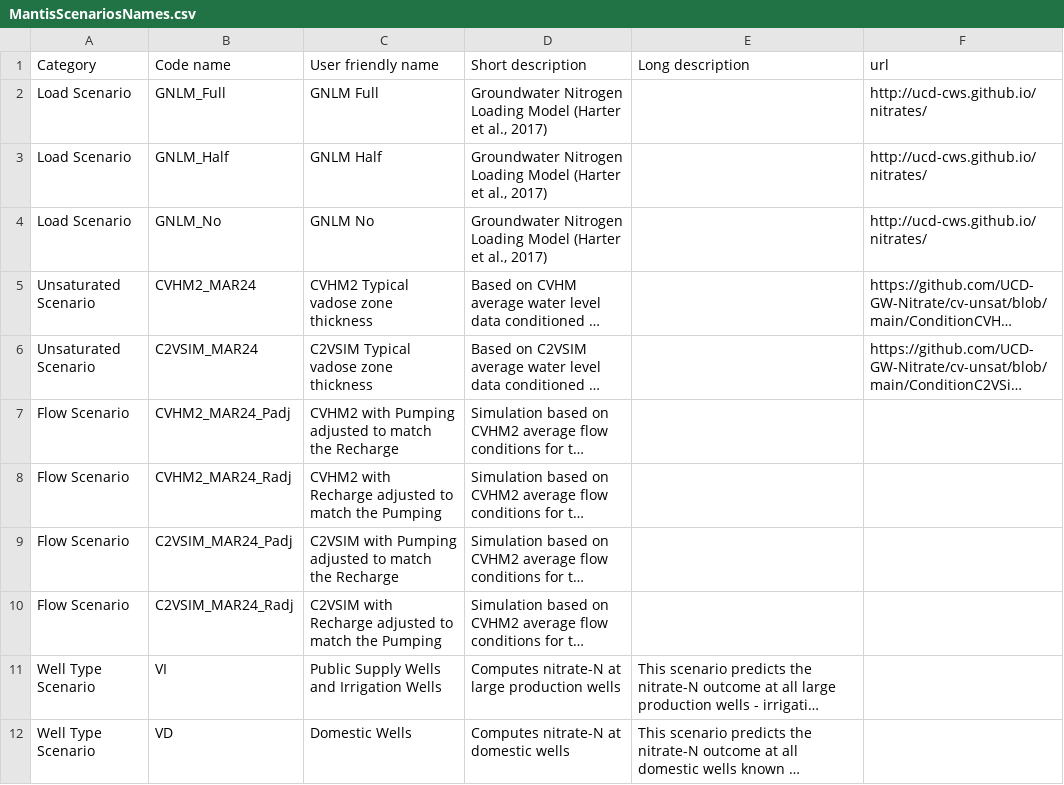
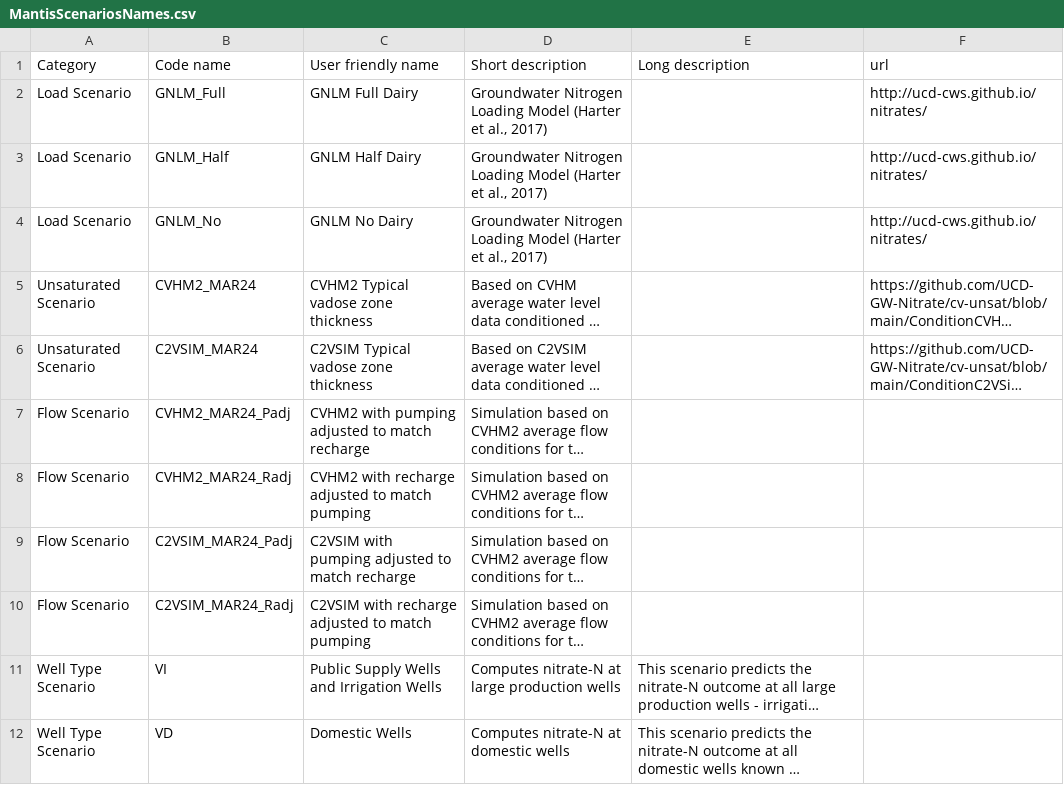
Before and after one commit to UCD-GW-Nitrate/npsat_web_backend, a CSV file: npsat_manager/data/scenarios/MantisScenariosNames.csv, drawn as a sheet; only a part is shown; long unchanged cells end in …; the diff names each change by its address in the sheet, - before the commit and + after, or states it on an @@ line.

Commit message:
Dev (#67)
Created new csv of active crops. Changes to data-loading scripts:
-> New function to load from new csv
-> Prevent creating new entries for load_scenario and load_crop when only changing the meta columns (name, short description, etc.) of an existing scenario with a given mantis_id
-> Comment out the data-loading which doesn't need to be updated on the server

* Add optimized bootstrap algorithm to compute confidence interval

* Edit display name of flow scenarios

```diff
--- a/npsat_manager/data/scenarios/MantisScenariosNames.csv
+++ b/npsat_manager/data/scenarios/MantisScenariosNames.csv
-C2 (User friendly name): GNLM Full
+C2 (User friendly name): GNLM Full Dairy
-C3 (User friendly name): GNLM Half
+C3 (User friendly name): GNLM Half Dairy
-C4 (User friendly name): GNLM No
+C4 (User friendly name): GNLM No Dairy
-C7 (User friendly name): CVHM2 with Pumping adjusted to match the Recharge
+C7 (User friendly name): CVHM2 with pumping adjusted to match recharge
-C8 (User friendly name): CVHM2 with Recharge adjusted to match the Pumping
+C8 (User friendly name): CVHM2 with recharge adjusted to match pumping
-C9 (User friendly name): C2VSIM with Pumping adjusted to match the Recharge
+C9 (User friendly name): C2VSIM with pumping adjusted to match recharge
-C10 (User friendly name): C2VSIM with Recharge adjusted to match the Pumping
+C10 (User friendly name): C2VSIM with recharge adjusted to match pumping
```
Also changed, not shown: 3 other files.
